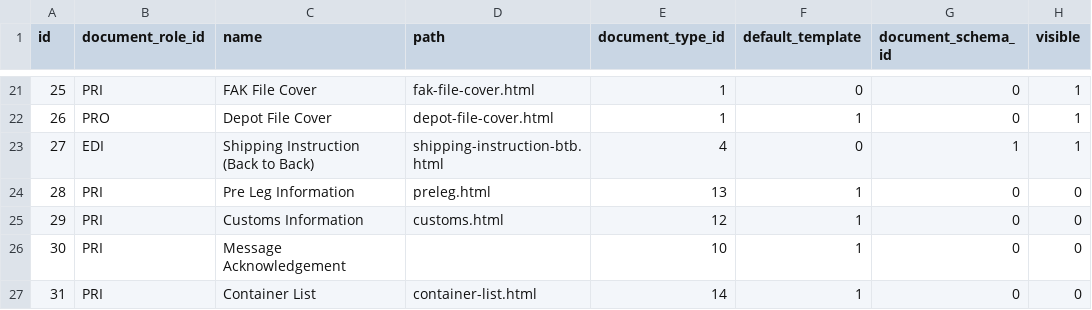
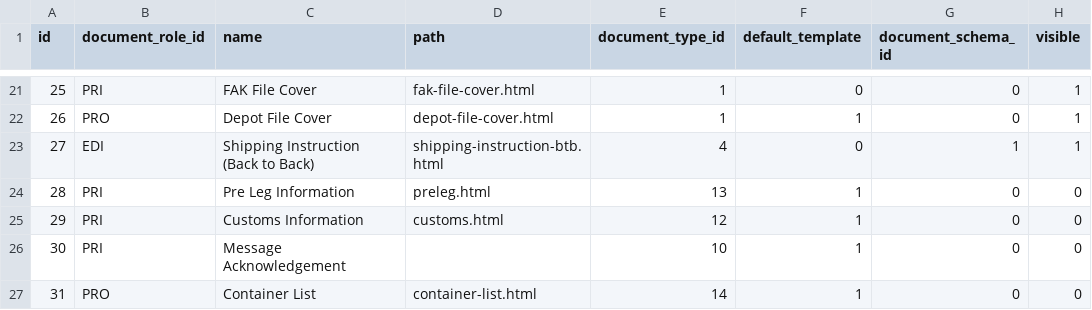
Before and after one commit to warrantgroup/fixtures, a CSV file: data/document-template.csv, drawn as a sheet; only a part is shown, gaps mark what is left out.

Commit message:
Update document-template.csv

```diff
--- a/data/document-template.csv
+++ b/data/document-template.csv
@@ -26,2 +26,2 @@ id,document_role_id,name,path,document_type_id,default_template,document_schema_
 30,PRI,"Message Acknowledgement",,10,1,0,0
-31,PRI,"Container List","container-list.html",14,1,0,0
+31,PRO,"Container List","container-list.html",14,1,0,0
```
